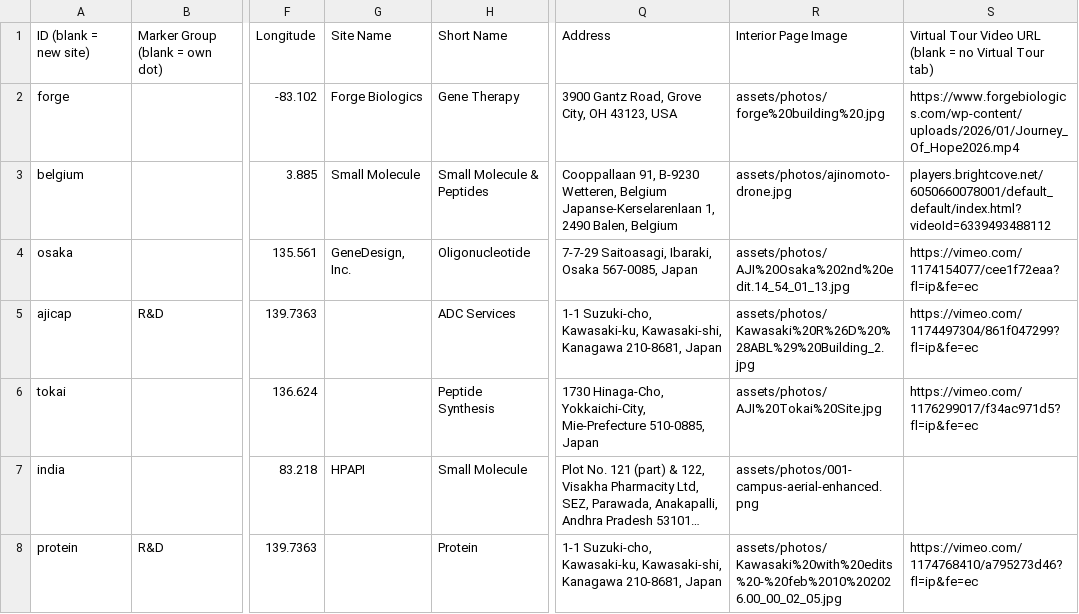
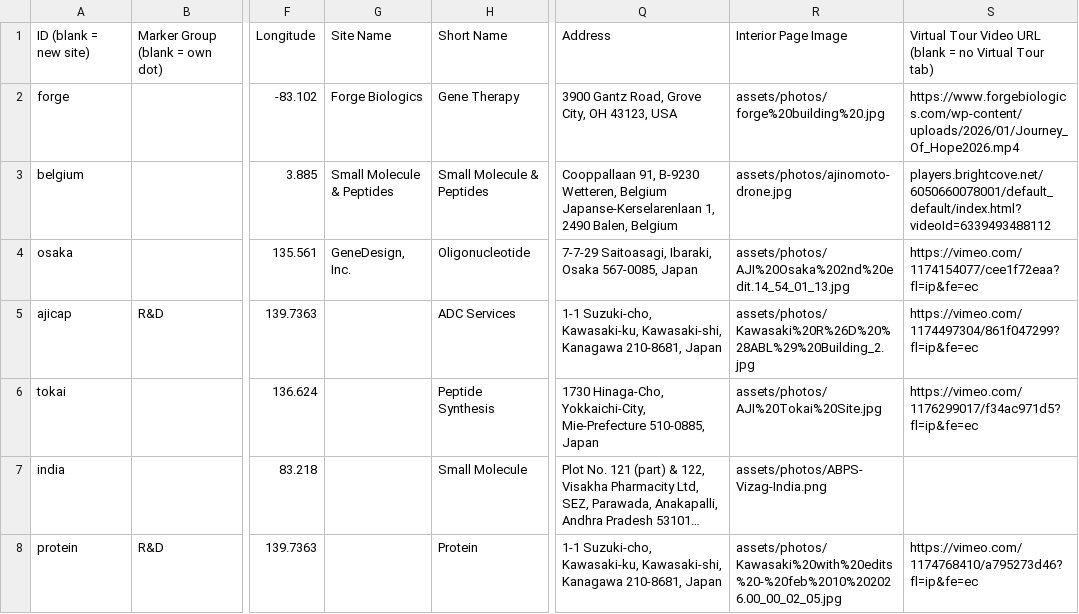
Before and after one commit to bhayes-mx/facilities-map, a CSV file: facility-data.csv, drawn as a sheet; only a part is shown, gaps mark what is left out; long unchanged cells end in …; the diff names each change by its address in the sheet, - before the commit and + after, or states it on an @@ line.

```diff
--- a/facility-data.csv
+++ b/facility-data.csv
-G3: Small Molecule
+G3: Small Molecule & Peptides
-G7: HPAPI
+G7: (empty)
-R7: assets/photos/001-campus-aerial-enhanced.png
+R7: assets/photos/ABPS-Vizag-India.png
```
Also changed, not shown: facility-data.de.csv, facility-data.fr.csv, 5 other files.
